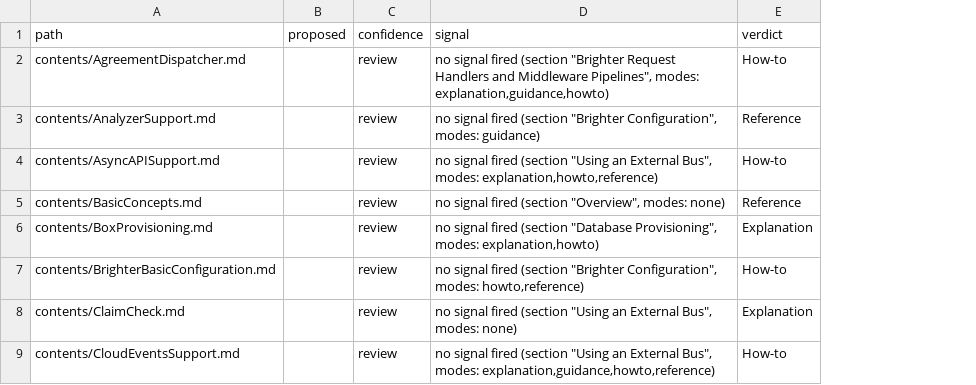
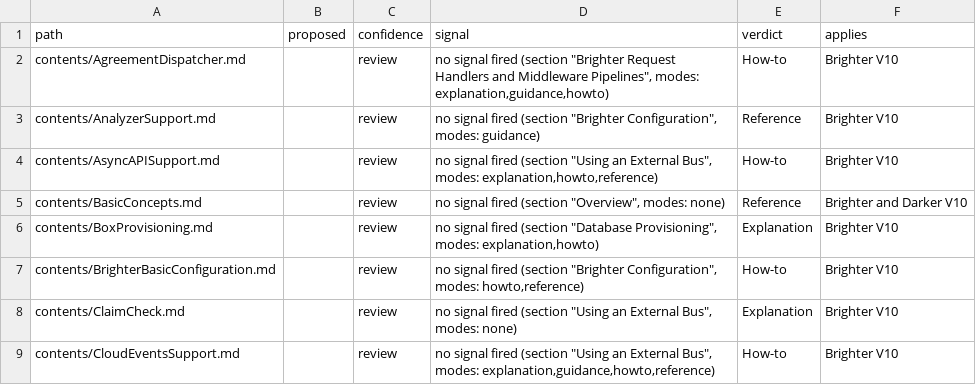
Before and after one commit to BrighterCommand/Docs, a TSV file: spec/011-authoring_conventions/pagetypes.tsv, drawn as a sheet; only a part is shown; the diff names each change by its address in the sheet, - before the commit and + after, or states it on an @@ line.

```diff
--- a/spec/011-authoring_conventions/pagetypes.tsv
+++ b/spec/011-authoring_conventions/pagetypes.tsv
+column F (applies), rows 2-9: Brighter V10 | Brighter V10 | Brighter V10 | Brighter and Darker V10 | Brighter V10 | Brighter V10 | Brighter V10 | Brighter V10
```
Also changed, not shown: 1 other file.
